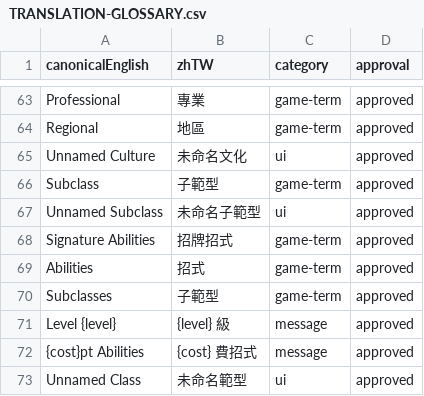
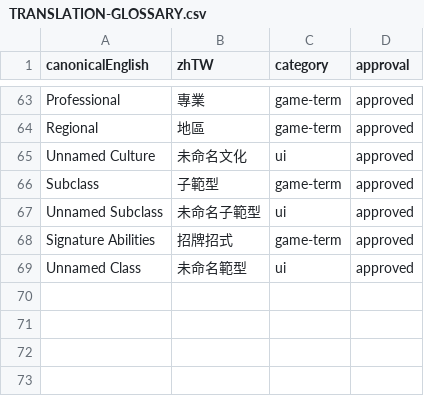
Before and after one commit to boyiad2110/forgesteel-zh-tw, a CSV file: docs/translation/TRANSLATION-GLOSSARY.csv, drawn as a sheet; only a part is shown, gaps mark what is left out; the diff names each change by its address in the sheet, - before the commit and + after, or states it on an @@ line.

Commit message:
fix: narrow class panel glossary approvals

```diff
--- a/docs/translation/TRANSLATION-GLOSSARY.csv
+++ b/docs/translation/TRANSLATION-GLOSSARY.csv
-row 69: Abilities | 招式 | game-term | approved
-row 70: Subclasses | 子範型 | game-term | approved
-row 71: Level {level} | {level} 級 | message | approved
-row 72: {cost}pt Abilities | {cost} 費招式 | message | approved
```
